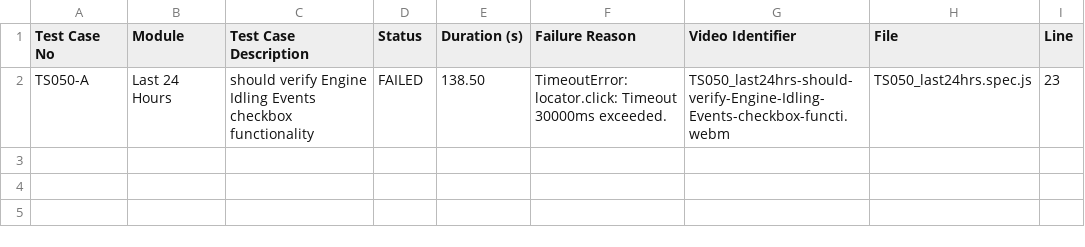
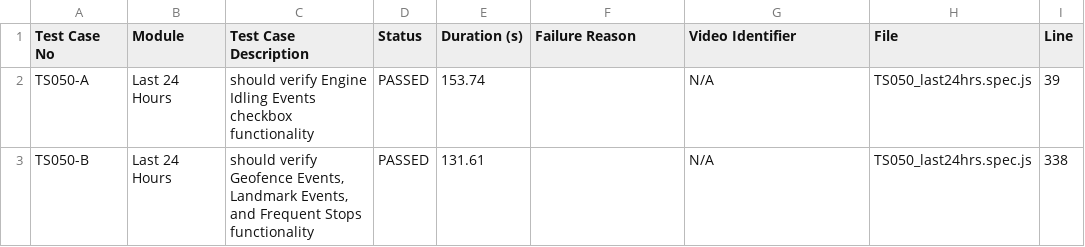
Before and after one commit to debjyotiOfficial/commonTemplate_Playwright_1, a CSV file: test-reports/custom/last24hrs/test-report.csv, drawn as a sheet.

Commit message:
Update all test files

```diff
--- a/test-reports/custom/last24hrs/test-report.csv
+++ b/test-reports/custom/last24hrs/test-report.csv
@@ -1,2 +1,3 @@
 Test Case No,Module,Test Case Description,Status,Duration (s),Failure Reason,Video Identifier,File,Line
-TS050-A,"Last 24 Hours","should verify Engine Idling Events checkbox functionality",FAILED,138.50,"TimeoutError: locator.click: Timeout 30000ms exceeded.",TS050_last24hrs-should-verify-Engine-Idling-Events-checkbox-functi.webm,TS050_last24hrs.spec.js,23
+TS050-A,"Last 24 Hours","should verify Engine Idling Events checkbox functionality",PASSED,153.74,"",N/A,TS050_last24hrs.spec.js,39
+TS050-B,"Last 24 Hours","should verify Geofence Events, Landmark Events, and Frequent Stops functionality",PASSED,131.61,"",N/A,TS050_last24hrs.spec.js,338
```
Also changed, not shown: test-reports/custom/accountHealthSummary/test-report.csv, test-reports/custom/test-report.csv, 24 other files.
